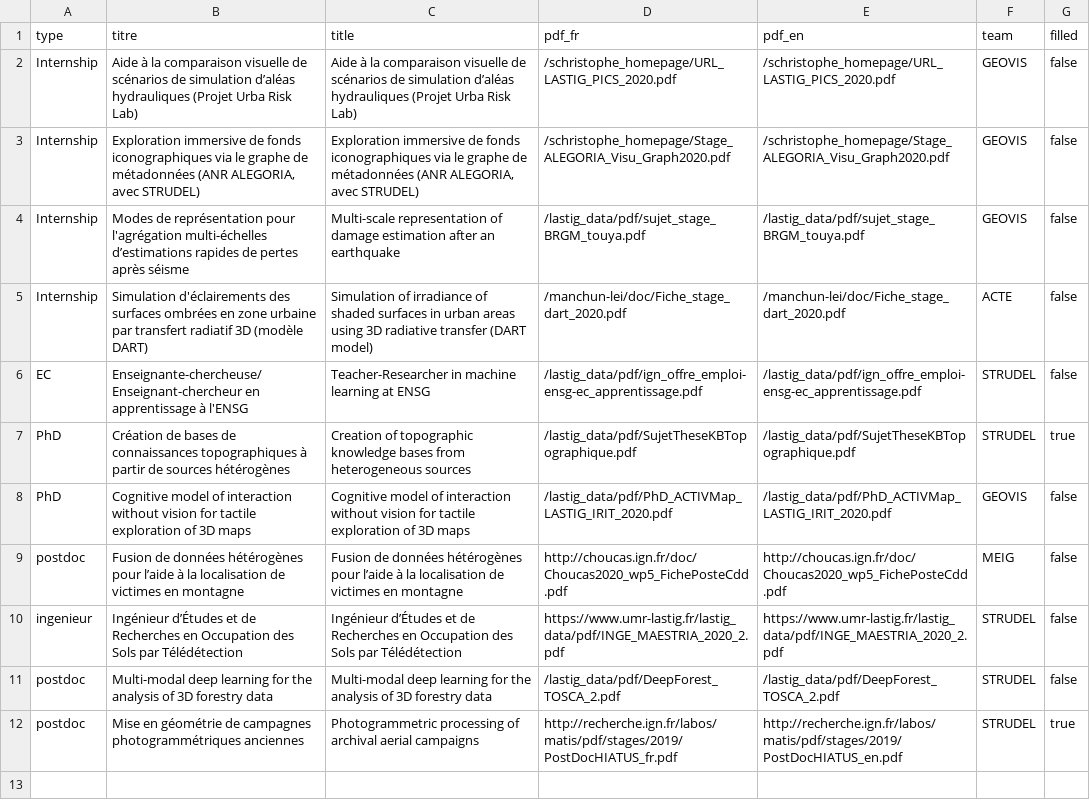
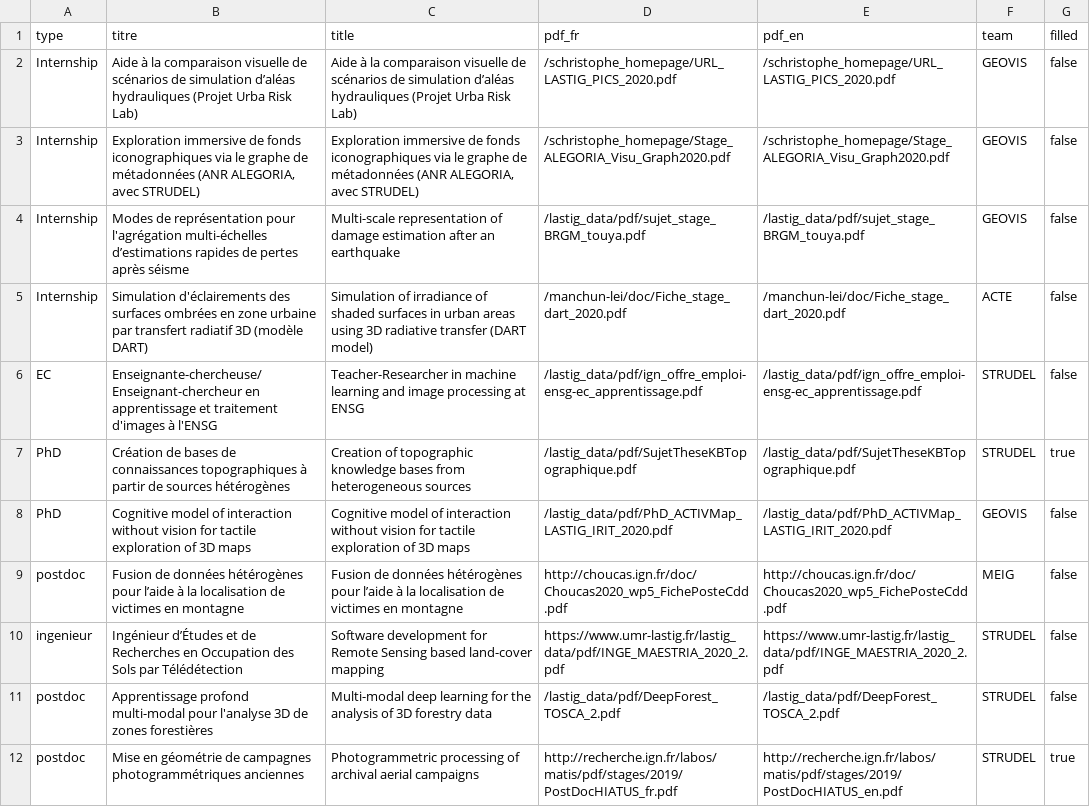
Before and after one commit to umrlastig/lastig_data, a CSV file: recruiting.csv, drawn as a sheet.

Commit message:
Update recruiting.csv

```diff
--- a/recruiting.csv
+++ b/recruiting.csv
@@ -5,3 +5,3 @@
 "Internship","Simulation d'éclairements des surfaces ombrées en zone urbaine par transfert radiatif 3D (modèle DART)","Simulation of irradiance of shaded surfaces in urban areas using 3D radiative transfer (DART model)","/manchun-lei/doc/Fiche_stage_dart_2020.pdf","/manchun-lei/doc/Fiche_stage_dart_2020.pdf","ACTE","false"
-"EC","Enseignante-chercheuse/Enseignant-chercheur en apprentissage à l'ENSG","Teacher-Researcher in machine learning at ENSG","/lastig_data/pdf/ign_offre_emploi-ensg-ec_apprentissage.pdf","/lastig_data/pdf/ign_offre_emploi-ensg-ec_apprentissage.pdf","STRUDEL","false"
+"EC","Enseignante-chercheuse/Enseignant-chercheur en apprentissage et traitement d'images à l'ENSG","Teacher-Researcher in machine learning and image processing at ENSG","/lastig_data/pdf/ign_offre_emploi-ensg-ec_apprentissage.pdf","/lastig_data/pdf/ign_offre_emploi-ensg-ec_apprentissage.pdf","STRUDEL","false"
 "PhD","Création de bases de connaissances topographiques à partir de sources hétérogènes","Creation of topographic knowledge bases from heterogeneous sources","/lastig_data/pdf/SujetTheseKBTopographique.pdf","/lastig_data/pdf/SujetTheseKBTopographique.pdf","STRUDEL","true"
@@ -9,4 +9,4 @@
 "postdoc","Fusion de données hétérogènes pour l’aide à la localisation de victimes en montagne","Fusion de données hétérogènes pour l’aide à la localisation de victimes en montagne","http://choucas.ign.fr/doc/Choucas2020_wp5_FichePosteCdd.pdf","http://choucas.ign.fr/doc/Choucas2020_wp5_FichePosteCdd.pdf","MEIG","false"
-"ingenieur","Ingénieur d’Études et de Recherches en Occupation des Sols par Télédétection","Ingénieur d’Études et de Recherches en Occupation des Sols par Télédétection","https://www.umr-lastig.fr/lastig_data/pdf/INGE_MAESTRIA_2020_2.pdf","https://www.umr-lastig.fr/lastig_data/pdf/INGE_MAESTRIA_2020_2.pdf","STRUDEL","false"
-"postdoc","Multi-modal deep learning for the analysis of 3D forestry data","Multi-modal deep learning for the analysis of 3D forestry data","/lastig_data/pdf/DeepForest_TOSCA_2.pdf","/lastig_data/pdf/DeepForest_TOSCA_2.pdf","STRUDEL","false"
+"ingenieur","Ingénieur d’Études et de Recherches en Occupation des Sols par Télédétection","Software development for Remote Sensing based land-cover mapping","https://www.umr-lastig.fr/lastig_data/pdf/INGE_MAESTRIA_2020_2.pdf","https://www.umr-lastig.fr/lastig_data/pdf/INGE_MAESTRIA_2020_2.pdf","STRUDEL","false"
+"postdoc","Apprentissage profond multi-modal pour l'analyse 3D de zones forestières","Multi-modal deep learning for the analysis of 3D forestry data","/lastig_data/pdf/DeepForest_TOSCA_2.pdf","/lastig_data/pdf/DeepForest_TOSCA_2.pdf","STRUDEL","false"
 "postdoc","Mise en géométrie de campagnes photogrammétriques anciennes","Photogrammetric processing of archival aerial campaigns","http://recherche.ign.fr/labos/matis/pdf/stages/2019/PostDocHIATUS_fr.pdf","http://recherche.ign.fr/labos/matis/pdf/stages/2019/PostDocHIATUS_en.pdf","STRUDEL","true"
```
